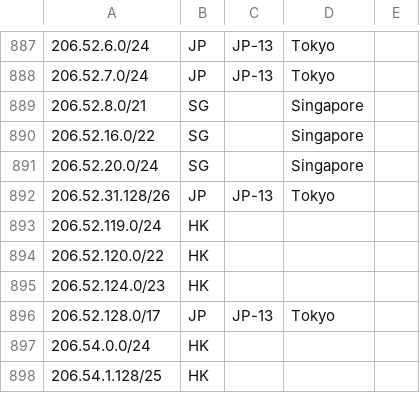
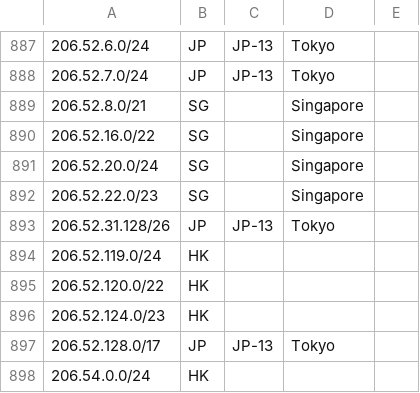
Before and after one commit to nttgin/geofeeds, a CSV file: geofeeds.csv, drawn as a sheet; only a part is shown, gaps mark what is left out; the shorter side is filled out with more unchanged rows; the diff names each change by its address in the sheet, - before the commit and + after, or states it on an @@ line.

Commit message:
Update geofeeds.csv

```diff
--- a/geofeeds.csv
+++ b/geofeeds.csv
+row 892: 206.52.22.0/23 | SG |  | Singapore
```
